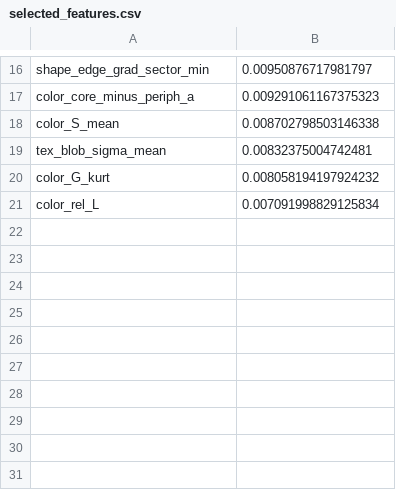
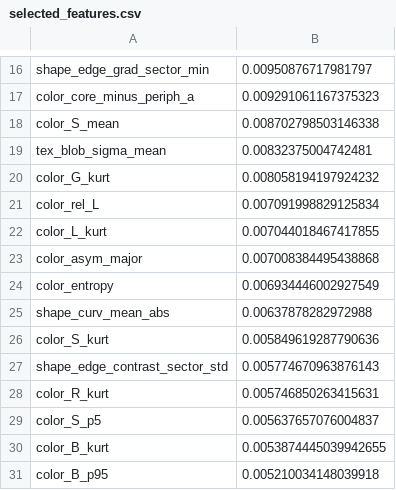
Before and after one commit to marmontesinos-Unicas/Melanoma-Challenge-ML-UdG, a CSV file: ml/ml_results/selected_features.csv, drawn as a sheet; only a part is shown, gaps mark what is left out.

```diff
--- a/ml/ml_results/selected_features.csv
+++ b/ml/ml_results/selected_features.csv
@@ -21 +21,11 @@ color_G_kurt,0.008058194197924232
 color_rel_L,0.007091998829125834
+color_L_kurt,0.007044018467417855
+color_asym_major,0.007008384495438868
+color_entropy,0.006934446002927549
+shape_curv_mean_abs,0.00637878282972988
+color_S_kurt,0.005849619287790636
+shape_edge_contrast_sector_std,0.005774670963876143
+color_R_kurt,0.005746850263415631
+color_S_p5,0.005637657076004837
+color_B_kurt,0.0053874445039942655
+color_B_p95,0.005210034148039918
```
Also changed, not shown: ml/ml_results_completes/selected_features.csv, ml/ml_results_preprocessed2/selected_features.csv, 15 other files.
